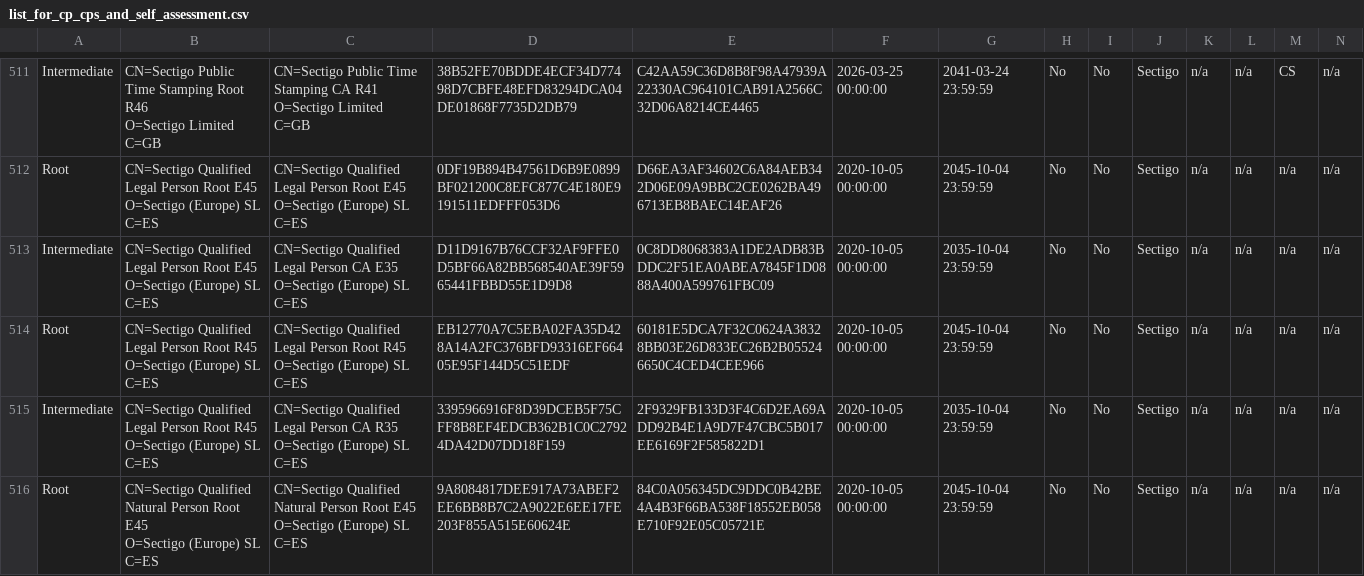
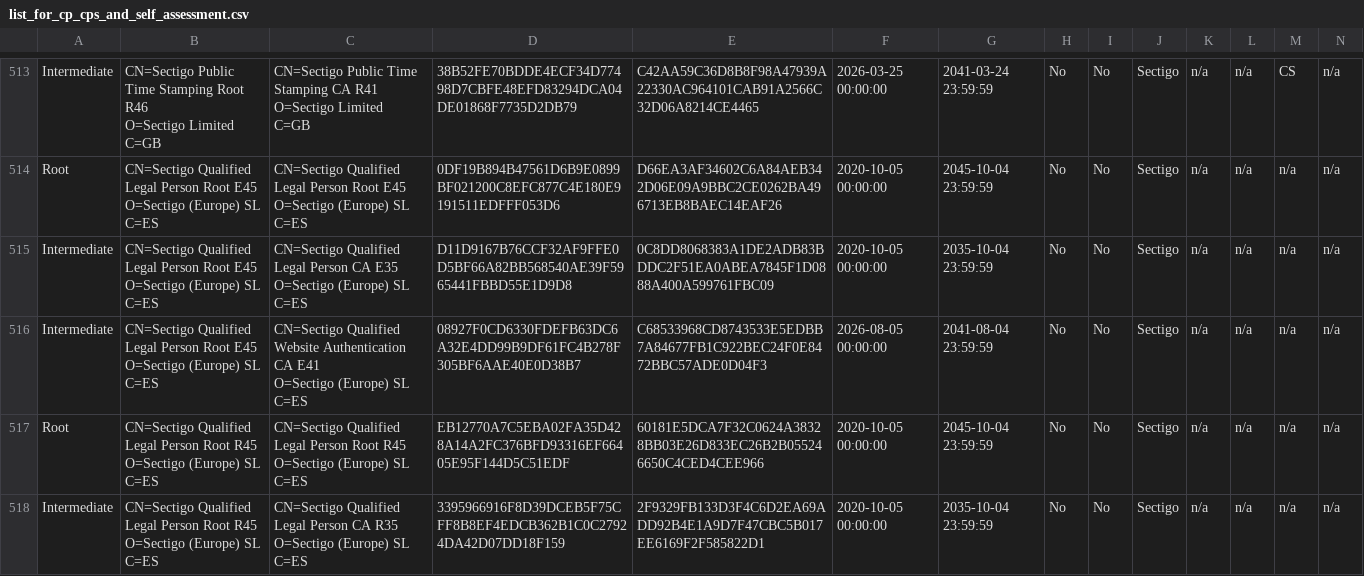
Before and after one commit to sectigo/ca_certificate_lists, a CSV file: cp_cps_and_self_assessment/list_for_cp_cps_and_self_assessment.csv, drawn as a sheet; only a part is shown, gaps mark what is left out; the shorter side is filled out with more unchanged rows; rows hold the shown columns only; ↵ is a line break in a cell; the diff covers the shown part only; the diff names each change by its address in the sheet, - before the commit and + after, or states it on an @@ line.

Commit message:
feat: CP/CPS/Self-Assessment list update, observed at 2026-08-05T17:23:00 UTC

```diff
--- a/cp_cps_and_self_assessment/list_for_cp_cps_and_self_assessment.csv
+++ b/cp_cps_and_self_assessment/list_for_cp_cps_and_self_assessment.csv
+row 516: Intermediate | CN=Sectigo Qualified Legal Person Root E45 ↵ O=Sectigo (Europe) SL ↵ C=ES | CN=Sectigo Qualified Website Authentication CA E41 ↵ O=Sectigo (Europe) SL ↵ C=ES | 08927F0CD6330FDEFB63DC6A32E4DD99B9DF61FC4B278F305BF6AAE40E0D38B7 | C68533968CD8743533E5EDBB7A84677FB1C922BEC24F0E8472BBC57ADE0D04F3 | 2026-08-05 00:00:00 | 2041-08-04 23:59:59 | No | No | Sectigo | n/a | n/a | n/a | n/a
```
Also changed, not shown: 3 added rows and 2 edited cells elsewhere in this file.
